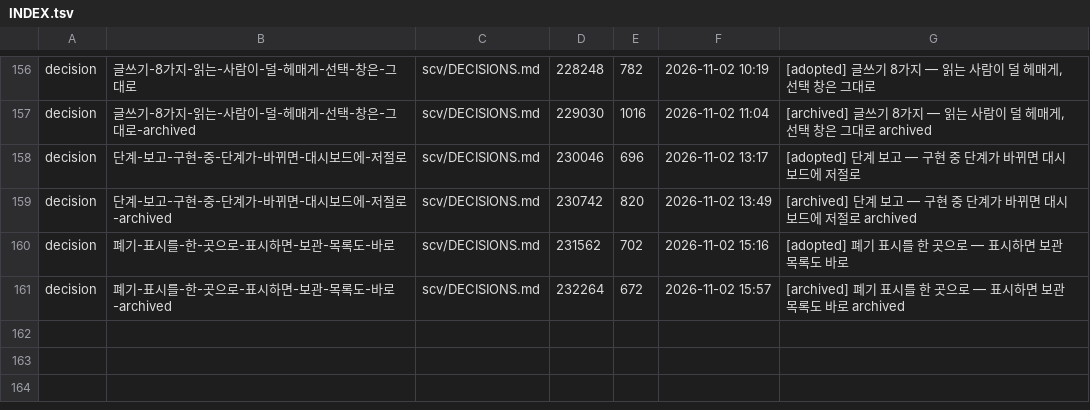
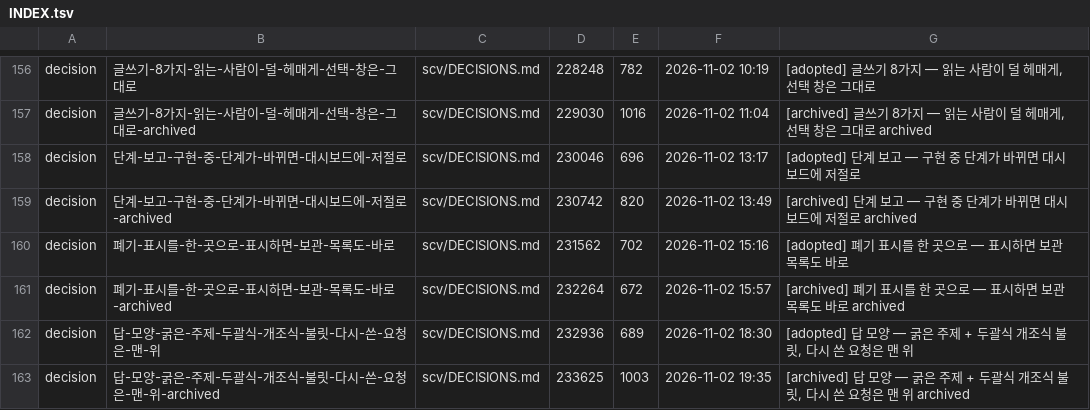
Before and after one commit to wookiya1364/scv-core, a TSV file: scv/INDEX.tsv, drawn as a sheet; only a part is shown, gaps mark what is left out.

Commit message:
feat: 답 모양 — 굵은 주제 + 두괄식 개조식 불릿, 다시 쓴 요청은 맨 위
Archived 20261102-wookiya1364-answer-bullets (feature).

```diff
--- a/scv/INDEX.tsv
+++ b/scv/INDEX.tsv
@@ -161 +161,3 @@ decision	폐기-표시를-한-곳으로-표시하면-보관-목록도-바로	scv
 decision	폐기-표시를-한-곳으로-표시하면-보관-목록도-바로-archived	scv/DECISIONS.md	232264	672	2026-11-02 15:57	[archived] 폐기 표시를 한 곳으로 — 표시하면 보관 목록도 바로 archived
+decision	답-모양-굵은-주제-두괄식-개조식-불릿-다시-쓴-요청은-맨-위	scv/DECISIONS.md	232936	689	2026-11-02 18:30	[adopted] 답 모양 — 굵은 주제 + 두괄식 개조식 불릿, 다시 쓴 요청은 맨 위
+decision	답-모양-굵은-주제-두괄식-개조식-불릿-다시-쓴-요청은-맨-위-archived	scv/DECISIONS.md	233625	1003	2026-11-02 19:35	[archived] 답 모양 — 굵은 주제 + 두괄식 개조식 불릿, 다시 쓴 요청은 맨 위 archived
```
Also changed, not shown: 6 other files.
